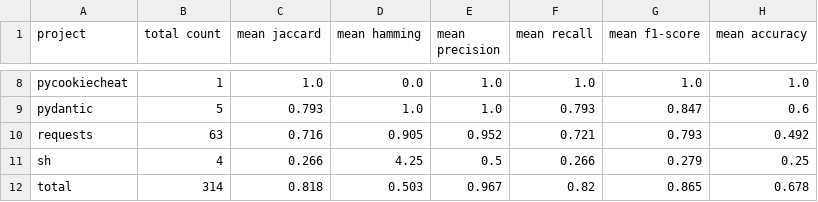
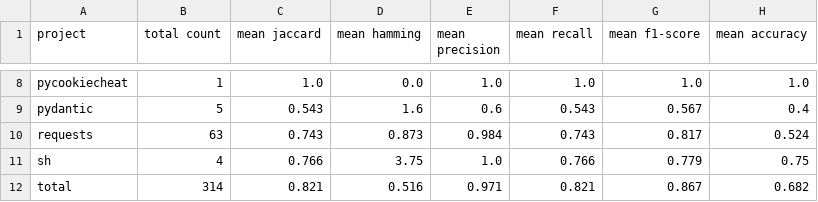
Before and after one commit to YannLuo/card, a CSV file: RQ3_result/rf_result.csv, drawn as a sheet; only a part is shown, gaps mark what is left out; the diff covers the shown part only; the diff names each change by its address in the sheet, - before the commit and + after, or states it on an @@ line.

```diff
--- a/RQ3_result/rf_result.csv
+++ b/RQ3_result/rf_result.csv
-C9 (mean jaccard): 0.793
+C9 (mean jaccard): 0.543
-D9 (mean hamming): 1.0
+D9 (mean hamming): 1.6
-E9 (mean precision): 1.0
+E9 (mean precision): 0.6
-F9 (mean recall): 0.793
+F9 (mean recall): 0.543
-G9 (mean f1-score): 0.847
+G9 (mean f1-score): 0.567
-H9 (mean accuracy): 0.6
+H9 (mean accuracy): 0.4
-C10 (mean jaccard): 0.716
+C10 (mean jaccard): 0.743
-D10 (mean hamming): 0.905
+D10 (mean hamming): 0.873
-E10 (mean precision): 0.952
+E10 (mean precision): 0.984
-F10 (mean recall): 0.721
+F10 (mean recall): 0.743
-G10 (mean f1-score): 0.793
+G10 (mean f1-score): 0.817
-H10 (mean accuracy): 0.492
+H10 (mean accuracy): 0.524
-C11 (mean jaccard): 0.266
+C11 (mean jaccard): 0.766
-D11 (mean hamming): 4.25
+D11 (mean hamming): 3.75
-E11 (mean precision): 0.5
+E11 (mean precision): 1.0
-F11 (mean recall): 0.266
+F11 (mean recall): 0.766
-G11 (mean f1-score): 0.279
+G11 (mean f1-score): 0.779
-H11 (mean accuracy): 0.25
+H11 (mean accuracy): 0.75
-C12 (mean jaccard): 0.818
+C12 (mean jaccard): 0.821
-D12 (mean hamming): 0.503
+D12 (mean hamming): 0.516
-E12 (mean precision): 0.967
+E12 (mean precision): 0.971
-F12 (mean recall): 0.82
+F12 (mean recall): 0.821
-G12 (mean f1-score): 0.865
+G12 (mean f1-score): 0.867
-H12 (mean accuracy): 0.678
+H12 (mean accuracy): 0.682
```
Also changed, not shown: 27 edited cells elsewhere in this file, 4 other files.
